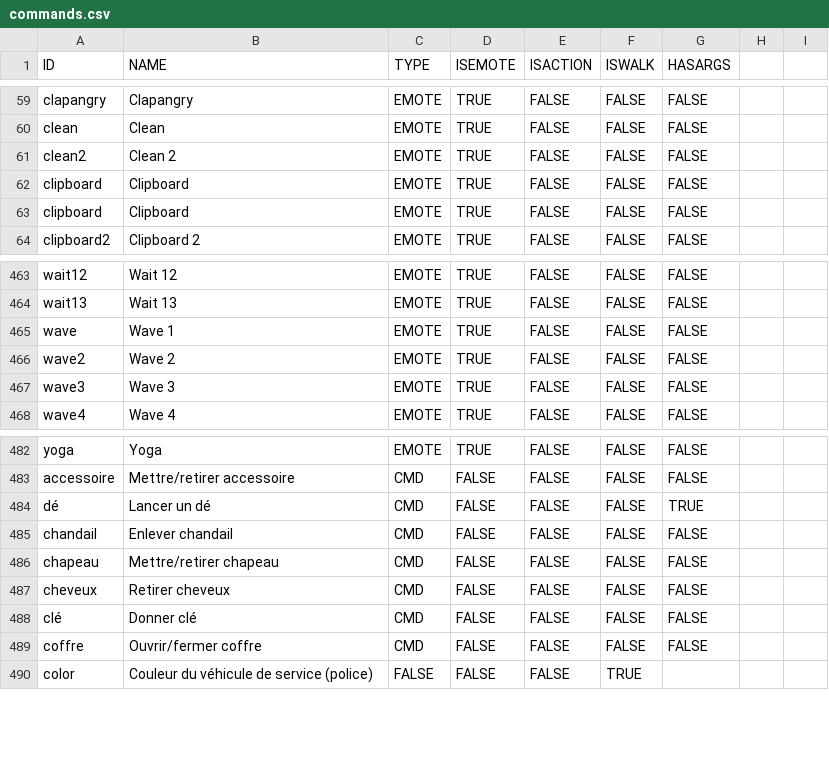
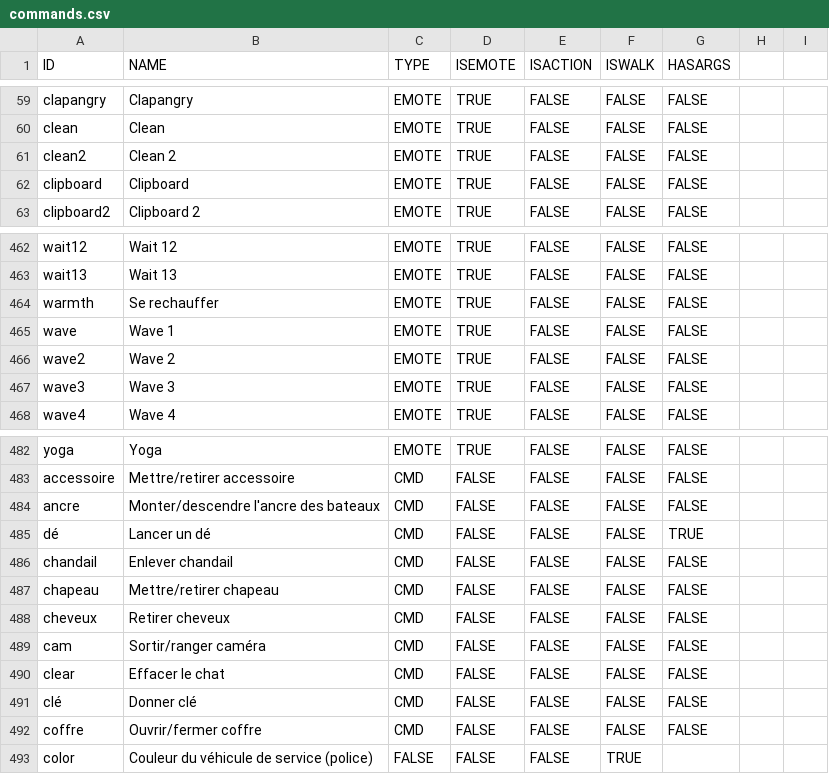
Before and after one commit to Maximebaker/Emace-Airoh, a CSV file: commands.csv, drawn as a sheet; only a part is shown, gaps mark what is left out; removed rows and columns are numbered as before the commit, all else as after; the diff names each change by its address in the sheet, - before the commit and + after, or states it on an @@ line.

Commit message:
Update commands.csv

```diff
--- a/commands.csv
+++ b/commands.csv
-row 63: clipboard | Clipboard | EMOTE | TRUE | FALSE | FALSE | FALSE
+row 464: warmth | Se rechauffer | EMOTE | TRUE | FALSE | FALSE | FALSE
+row 484: ancre | Monter/descendre l'ancre des bateaux | CMD | FALSE | FALSE | FALSE | FALSE
+row 489: cam | Sortir/ranger caméra | CMD | FALSE | FALSE | FALSE | FALSE
+row 490: clear | Effacer le chat | CMD | FALSE | FALSE | FALSE | FALSE
```
